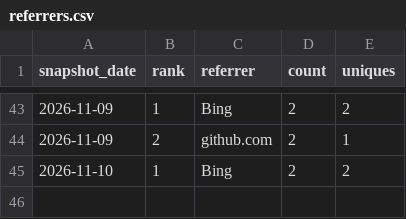
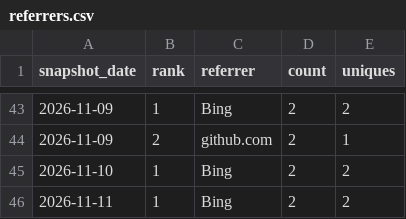
Before and after one commit to danielep71/K-IRRBB-NMDs, a CSV file: data/referrers.csv, drawn as a sheet; only a part is shown, gaps mark what is left out; the diff names each change by its address in the sheet, - before the commit and + after, or states it on an @@ line.

```diff
--- a/data/referrers.csv
+++ b/data/referrers.csv
+row 46: 2026-11-11 | 1 | Bing | 2 | 2
```
Also changed, not shown: data/popular_paths.csv, data/traffic.csv, 2 other files.
